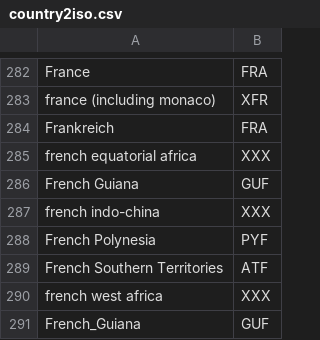
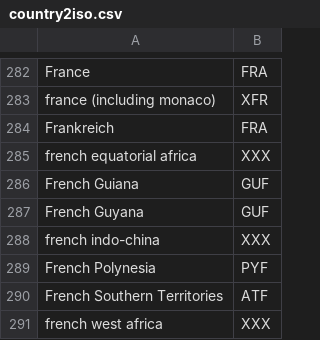
Before and after one commit to pik-piam/madrat, a CSV file: inst/extdata/country2iso.csv, drawn as a sheet; only a part is shown, gaps mark what is left out; the shorter side is filled out with more unchanged rows; the diff names each change by its address in the sheet, - before the commit and + after, or states it on an @@ line.

Commit message:
add French Guyana

```diff
--- a/inst/extdata/country2iso.csv
+++ b/inst/extdata/country2iso.csv
+row 287: French Guyana | GUF
```
